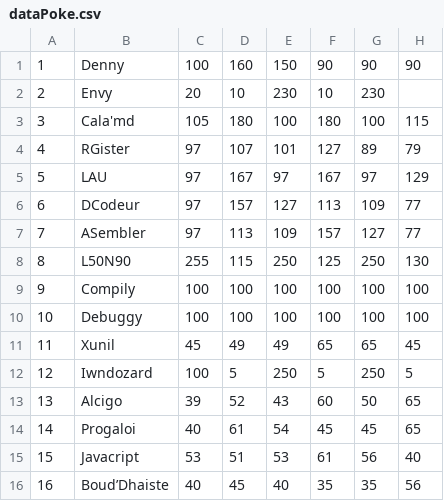
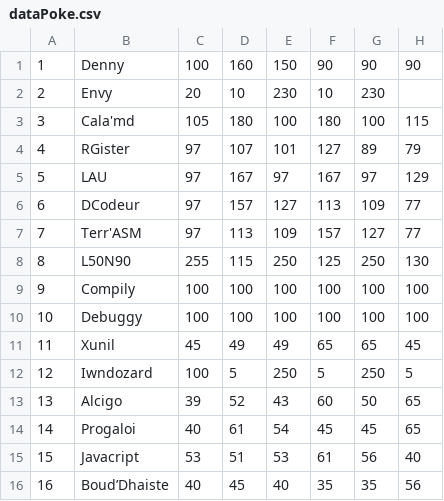
Before and after one commit to Lounol72/ICPocket, a CSV file: src/data/dataPoke.csv, drawn as a sheet.

Commit message:
Remove unused monster asset and update character data; adjust save file values and clean up log entries

```diff
--- a/src/data/dataPoke.csv
+++ b/src/data/dataPoke.csv
@@ -6,3 +6,3 @@
 6,DCodeur,97,157,127,113,109,77
-7,ASembler,97,113,109,157,127,77
+7,Terr'ASM,97,113,109,157,127,77
 8,L50N90,255,115,250,125,250,130
```
Also changed, not shown: 4 other files.
